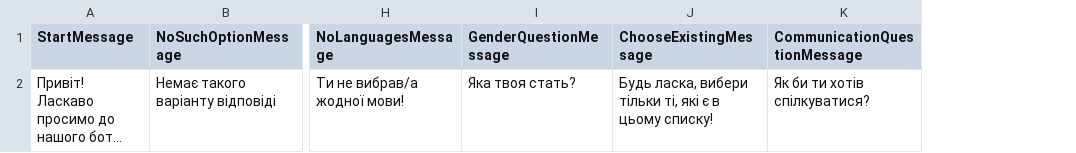
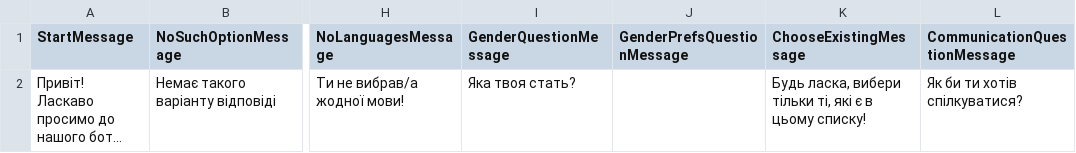
Before and after one commit to HighSparrowD/BlackLion, a CSV file: FrontEnd/Core/Resources/RegistrationUK.csv, drawn as a sheet; only a part is shown, gaps mark what is left out; long unchanged cells end in …; the diff names each change by its address in the sheet, - before the commit and + after, or states it on an @@ line.

```diff
--- a/FrontEnd/Core/Resources/RegistrationUK.csv
+++ b/FrontEnd/Core/Resources/RegistrationUK.csv
+column J (GenderPrefsQuestionMessage), empty
```
Also changed, not shown: FrontEnd/Core/Resources/RegistrationEN.csv, Instruments/Resources/Inputs/Registration.csv, 3 other files.
